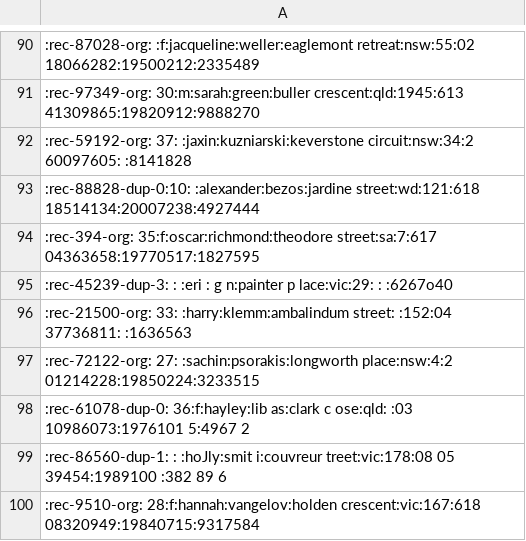
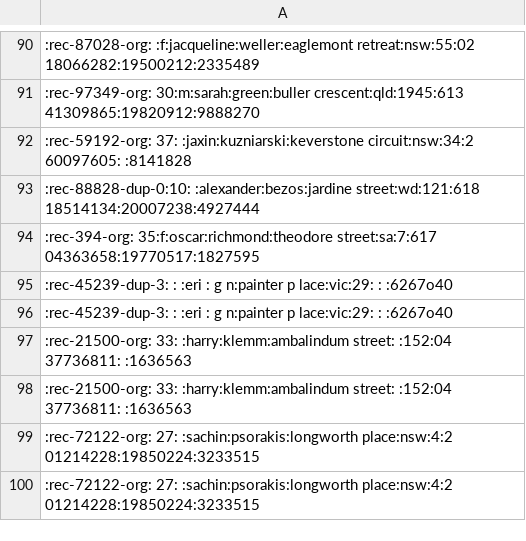
Before and after one commit to luanfelixpimentel/storminho, a CSV file: csv/cd-100.csv, drawn as a sheet; only a part is shown, gaps mark what is left out.

```diff
--- a/csv/cd-100.csv
+++ b/csv/cd-100.csv
@@ -95,6 +95,6 @@
 :rec-45239-dup-3: : :eri : g   n:painter p lace:vic:29: : :6267o40
+:rec-45239-dup-3: : :eri : g   n:painter p lace:vic:29: : :6267o40
+:rec-21500-org:  33: :harry:klemm:ambalindum street: :152:04 37736811: :1636563
 :rec-21500-org:  33: :harry:klemm:ambalindum street: :152:04 37736811: :1636563
 :rec-72122-org:  27: :sachin:psorakis:longworth place:nsw:4:2 01214228:19850224:3233515
-:rec-61078-dup-0: 36:f:hayley:lib  as:clark c ose:qld: :03 10986073:1976101 5:4967  2
-:rec-86560-dup-1: : :hoJly:smit i:couvreur  treet:vic:178:08 05 39454:1989100 :382 89 6
-:rec-9510-org:  28:f:hannah:vangelov:holden crescent:vic:167:618 08320949:19840715:9317584
+:rec-72122-org:  27: :sachin:psorakis:longworth place:nsw:4:2 01214228:19850224:3233515
```
Also changed, not shown: 10 other files.
